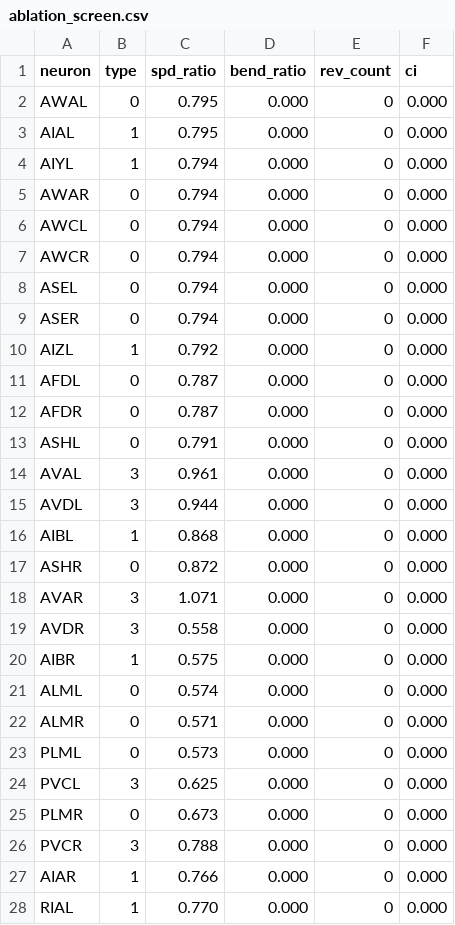
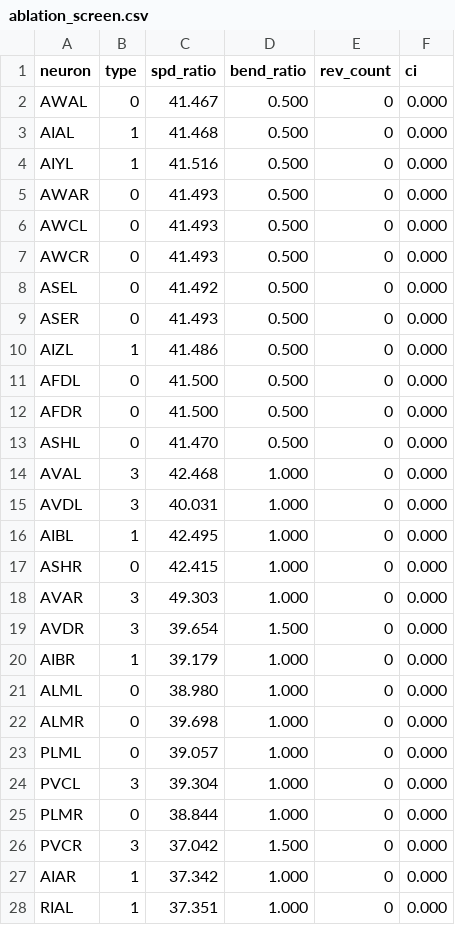
Before and after one commit to neuromax-cognitive/petri, a CSV file: results/ablation_screen.csv, drawn as a sheet; only a part is shown; the diff covers the shown part only.

```diff
--- a/results/ablation_screen.csv
+++ b/results/ablation_screen.csv
@@ -1,28 +1,28 @@
 neuron,type,spd_ratio,bend_ratio,rev_count,ci
-AWAL,0,0.795,0.000,0,0.000
-AIAL,1,0.795,0.000,0,0.000
-AIYL,1,0.794,0.000,0,0.000
-AWAR,0,0.794,0.000,0,0.000
-AWCL,0,0.794,0.000,0,0.000
-AWCR,0,0.794,0.000,0,0.000
-ASEL,0,0.794,0.000,0,0.000
-ASER,0,0.794,0.000,0,0.000
-AIZL,1,0.792,0.000,0,0.000
-AFDL,0,0.787,0.000,0,0.000
-AFDR,0,0.787,0.000,0,0.000
-ASHL,0,0.791,0.000,0,0.000
-AVAL,3,0.961,0.000,0,0.000
-AVDL,3,0.944,0.000,0,0.000
-AIBL,1,0.868,0.000,0,0.000
-ASHR,0,0.872,0.000,0,0.000
-AVAR,3,1.071,0.000,0,0.000
-AVDR,3,0.558,0.000,0,0.000
-AIBR,1,0.575,0.000,0,0.000
-ALML,0,0.574,0.000,0,0.000
-ALMR,0,0.571,0.000,0,0.000
-PLML,0,0.573,0.000,0,0.000
-PVCL,3,0.625,0.000,0,0.000
-PLMR,0,0.673,0.000,0,0.000
-PVCR,3,0.788,0.000,0,0.000
-AIAR,1,0.766,0.000,0,0.000
-RIAL,1,0.770,0.000,0,0.000
+AWAL,0,41.467,0.500,0,0.000
+AIAL,1,41.468,0.500,0,0.000
+AIYL,1,41.516,0.500,0,0.000
+AWAR,0,41.493,0.500,0,0.000
+AWCL,0,41.493,0.500,0,0.000
+AWCR,0,41.493,0.500,0,0.000
+ASEL,0,41.492,0.500,0,0.000
+ASER,0,41.493,0.500,0,0.000
+AIZL,1,41.486,0.500,0,0.000
+AFDL,0,41.500,0.500,0,0.000
+AFDR,0,41.500,0.500,0,0.000
+ASHL,0,41.470,0.500,0,0.000
+AVAL,3,42.468,1.000,0,0.000
+AVDL,3,40.031,1.000,0,0.000
+AIBL,1,42.495,1.000,0,0.000
+ASHR,0,42.415,1.000,0,0.000
+AVAR,3,49.303,1.000,0,0.000
+AVDR,3,39.654,1.500,0,0.000
+AIBR,1,39.179,1.000,0,0.000
+ALML,0,38.980,1.000,0,0.000
+ALMR,0,39.698,1.000,0,0.000
+PLML,0,39.057,1.000,0,0.000
+PVCL,3,39.304,1.000,0,0.000
+PLMR,0,38.844,1.000,0,0.000
+PVCR,3,37.042,1.500,0,0.000
+AIAR,1,37.342,1.000,0,0.000
+RIAL,1,37.351,1.000,0,0.000
```
Also changed, not shown: 103 edited cells elsewhere in this file, results/builtin_s1.csv, results/herm302_s1.csv, 12 other files.
